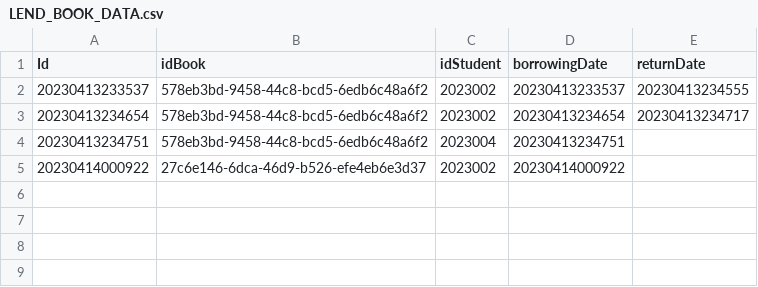
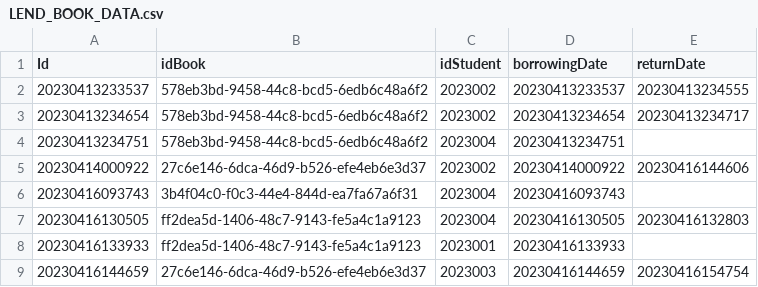
Before and after one commit to smidori/Library, a CSV file: src/files/LEND_BOOK_DATA.csv, drawn as a sheet.

Commit message:
including feature waiting list and lend book and change the structure of the project

```diff
--- a/src/files/LEND_BOOK_DATA.csv
+++ b/src/files/LEND_BOOK_DATA.csv
@@ -4,2 +4,6 @@ Id,idBook,idStudent,borrowingDate,returnDate
 20230413234751,578eb3bd-9458-44c8-bcd5-6edb6c48a6f2,2023004,20230413234751,
-20230414000922,27c6e146-6dca-46d9-b526-efe4eb6e3d37,2023002,20230414000922,
+20230414000922,27c6e146-6dca-46d9-b526-efe4eb6e3d37,2023002,20230414000922,20230416144606
+20230416093743,3b4f04c0-f0c3-44e4-844d-ea7fa67a6f31,2023004,20230416093743,
+20230416130505,ff2dea5d-1406-48c7-9143-fe5a4c1a9123,2023004,20230416130505,20230416132803
+20230416133933,ff2dea5d-1406-48c7-9143-fe5a4c1a9123,2023001,20230416133933,
+20230416144659,27c6e146-6dca-46d9-b526-efe4eb6e3d37,2023003,20230416144659,20230416154754
```
Also changed, not shown: 26 other files.
